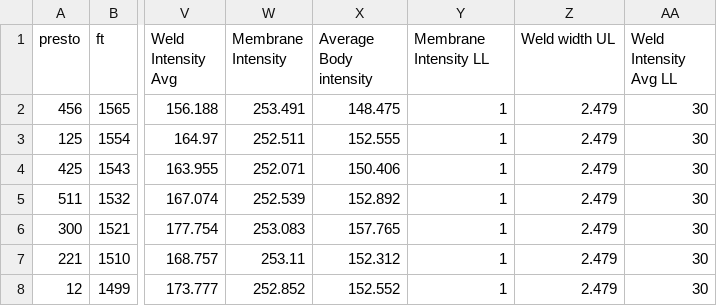
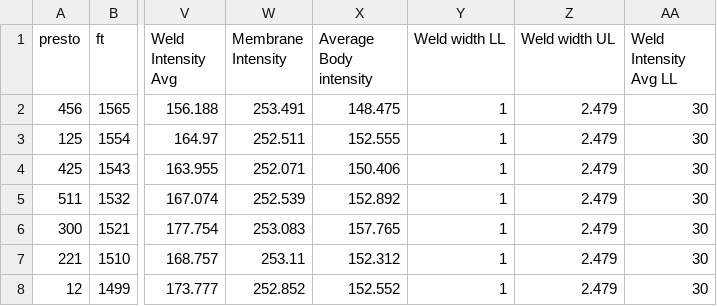
Before and after one commit to Jrazura/test2, a CSV file: OEE_V4.csv, drawn as a sheet; only a part is shown, gaps mark what is left out; the diff names each change by its address in the sheet, - before the commit and + after, or states it on an @@ line.

Commit message:
Add files via upload

```diff
--- a/OEE_V4.csv
+++ b/OEE_V4.csv
-Y1: Membrane Intensity LL
+Y1: Weld width LL
```
